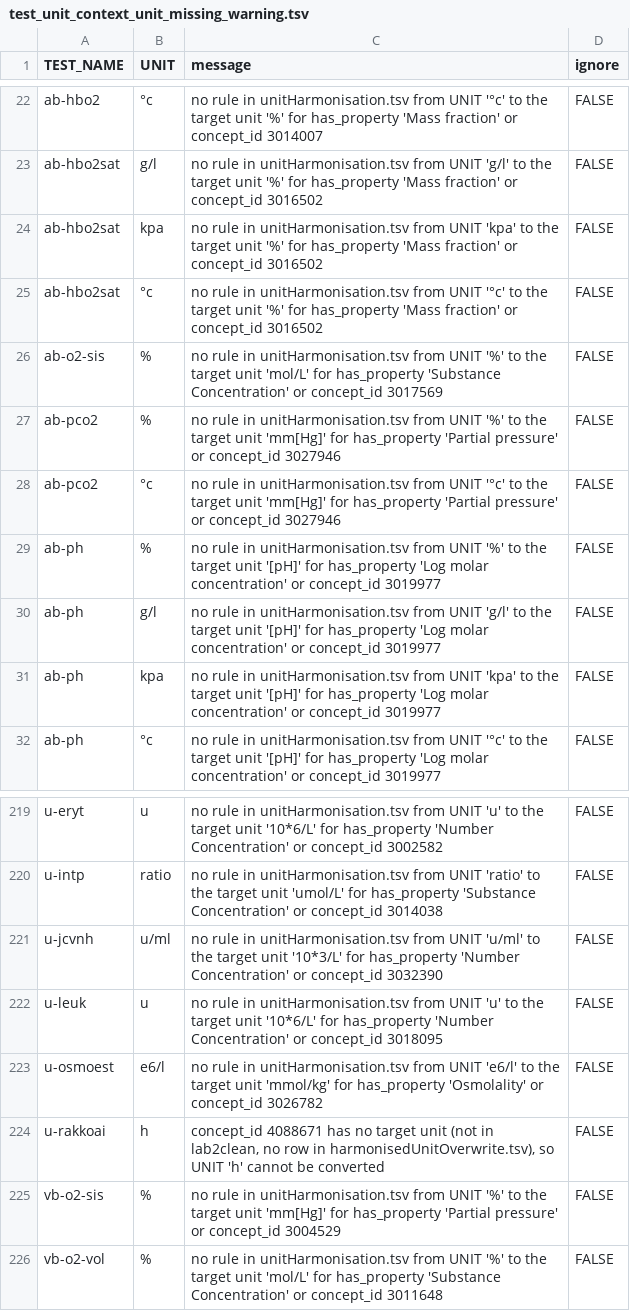
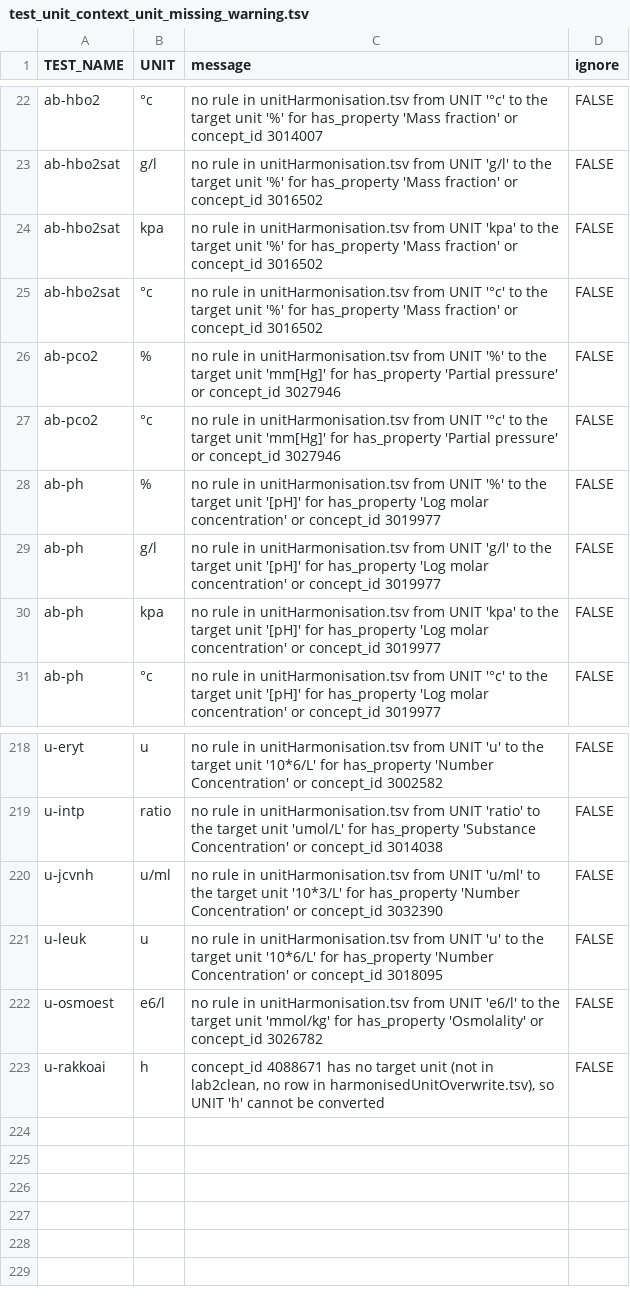
Before and after one commit to FINNGEN/kanta_lab_harmonisation_public, a TSV file: DATA/4_BuildHarmonisationTable/test_unit_context_unit_missing_warning.tsv, drawn as a sheet; only a part is shown, gaps mark what is left out.

```diff
--- a/DATA/4_BuildHarmonisationTable/test_unit_context_unit_missing_warning.tsv
+++ b/DATA/4_BuildHarmonisationTable/test_unit_context_unit_missing_warning.tsv
@@ -25,3 +25,2 @@ ab-hbo2sat	kpa	no rule in unitHarmonisation.tsv from UNIT 'kpa' to the target un
 ab-hbo2sat	°c	no rule in unitHarmonisation.tsv from UNIT '°c' to the target unit '%' for has_property 'Mass fraction' or concept_id 3016502	FALSE
-ab-o2-sis	%	no rule in unitHarmonisation.tsv from UNIT '%' to the target unit 'mol/L' for has_property 'Substance Concentration' or concept_id 3017569	FALSE
 ab-pco2	%	no rule in unitHarmonisation.tsv from UNIT '%' to the target unit 'mm[Hg]' for has_property 'Partial pressure' or concept_id 3027946	FALSE
@@ -224,3 +223 @@ u-osmoest	e6/l	no rule in unitHarmonisation.tsv from UNIT 'e6/l' to the target u
 u-rakkoai	h	concept_id 4088671 has no target unit (not in lab2clean, no row in harmonisedUnitOverwrite.tsv), so UNIT 'h' cannot be converted	FALSE
-vb-o2-sis	%	no rule in unitHarmonisation.tsv from UNIT '%' to the target unit 'mm[Hg]' for has_property 'Partial pressure' or concept_id 3004529	FALSE
-vb-o2-vol	%	no rule in unitHarmonisation.tsv from UNIT '%' to the target unit 'mol/L' for has_property 'Substance Concentration' or concept_id 3011648	FALSE
```
Also changed, not shown: DATA/2_Harmonisation/mapping.tsv, DATA/4_BuildHarmonisationTable/testname_unit_property_missmatch_warning.tsv, 2 other files.
